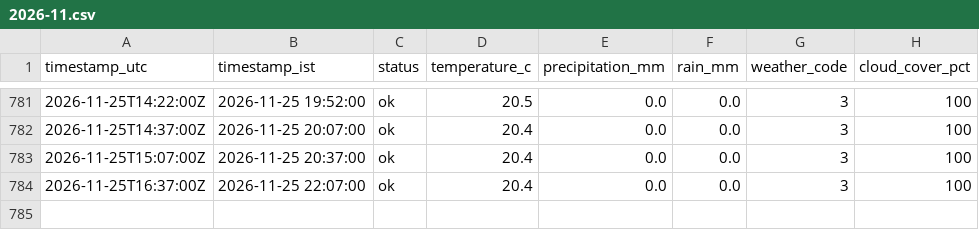
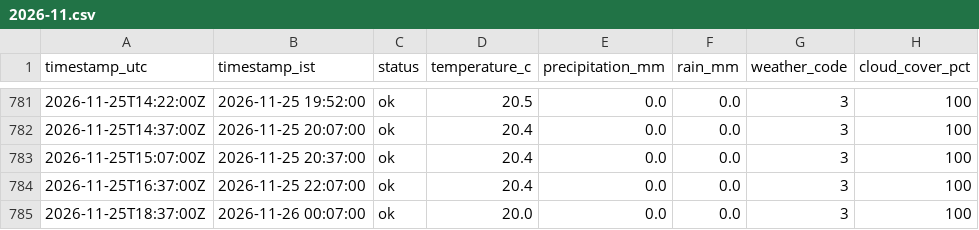
Before and after one commit to SandeshSatishhNaik/Traffic-Forecasting-and-Congestion-Optimization, a CSV file: data/weather/2026-11.csv, drawn as a sheet; only a part is shown, gaps mark what is left out; the diff names each change by its address in the sheet, - before the commit and + after, or states it on an @@ line.

```diff
--- a/data/weather/2026-11.csv
+++ b/data/weather/2026-11.csv
+row 785: 2026-11-25T18:37:00Z | 2026-11-26 00:07:00 | ok | 20.0 | 0.0 | 0.0 | 3 | 100
```
Also changed, not shown: 1 other file.
